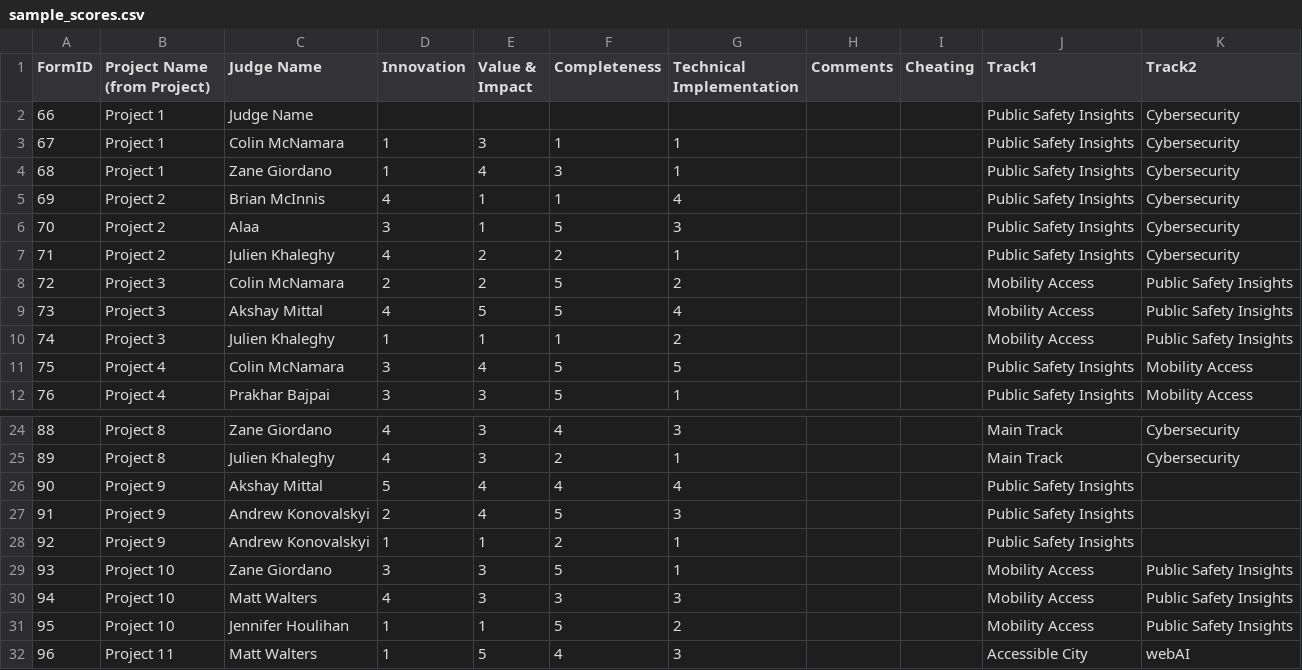
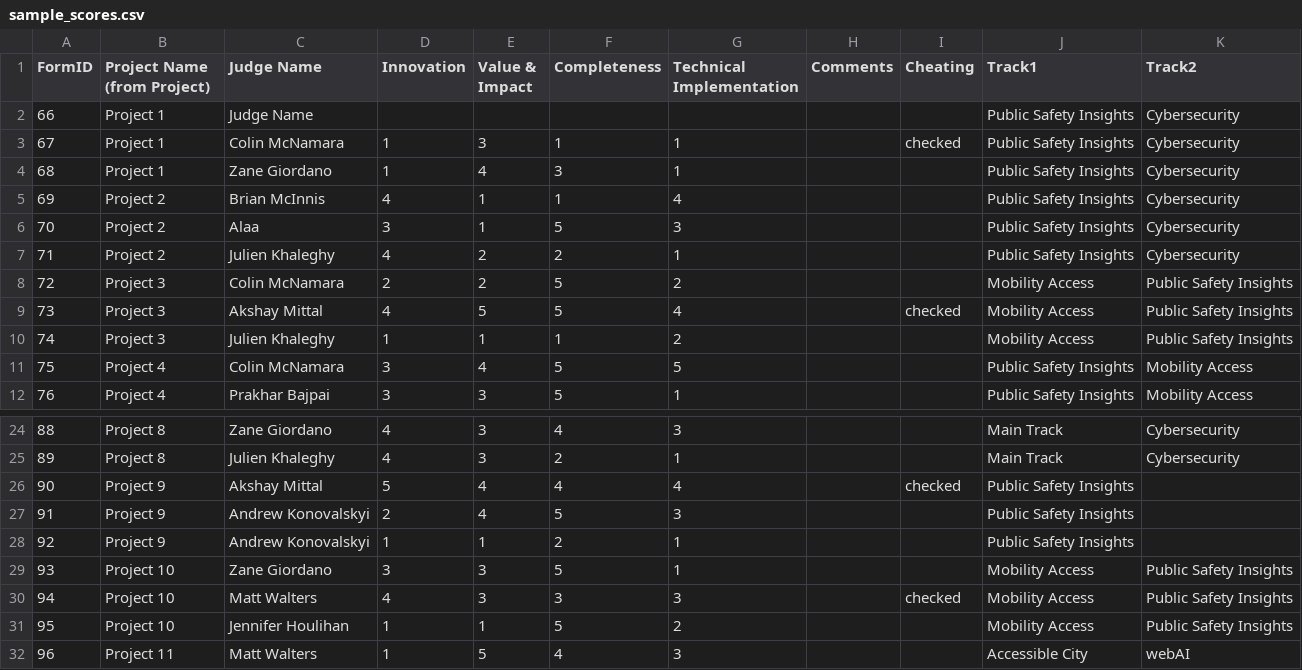
Before and after one commit to RexCraft-dev/RiverHacks, a CSV file: data/sample_scores.csv, drawn as a sheet; only a part is shown, gaps mark what is left out.

```diff
--- a/data/sample_scores.csv
+++ b/data/sample_scores.csv
@@ -2,3 +2,3 @@
 66,Project 1,Judge Name,,,,,,,Public Safety Insights,Cybersecurity
-67,Project 1,Colin McNamara,1,3,1,1,,,Public Safety Insights,Cybersecurity
+67,Project 1,Colin McNamara,1,3,1,1,,checked,Public Safety Insights,Cybersecurity
 68,Project 1,Zane Giordano,1,4,3,1,,,Public Safety Insights,Cybersecurity
@@ -8,3 +8,3 @@
 72,Project 3,Colin McNamara,2,2,5,2,,,Mobility Access,Public Safety Insights
-73,Project 3,Akshay Mittal,4,5,5,4,,,Mobility Access,Public Safety Insights
+73,Project 3,Akshay Mittal,4,5,5,4,,checked,Mobility Access,Public Safety Insights
 74,Project 3,Julien Khaleghy,1,1,1,2,,,Mobility Access,Public Safety Insights
@@ -25,3 +25,3 @@
 89,Project 8,Julien Khaleghy,4,3,2,1,,,Main Track,Cybersecurity
-90,Project 9,Akshay Mittal,5,4,4,4,,,Public Safety Insights,
+90,Project 9,Akshay Mittal,5,4,4,4,,checked,Public Safety Insights,
 91,Project 9,Andrew Konovalskyi,2,4,5,3,,,Public Safety Insights,
@@ -29,3 +29,3 @@
 93,Project 10,Zane Giordano,3,3,5,1,,,Mobility Access,Public Safety Insights
-94,Project 10,Matt Walters,4,3,3,3,,,Mobility Access,Public Safety Insights
+94,Project 10,Matt Walters,4,3,3,3,,checked,Mobility Access,Public Safety Insights
 95,Project 10,Jennifer Houlihan,1,1,5,2,,,Mobility Access,Public Safety Insights
```
Also changed, not shown: 1 other file.
